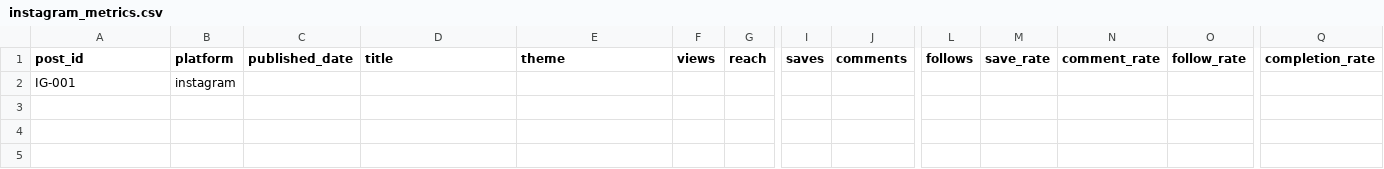
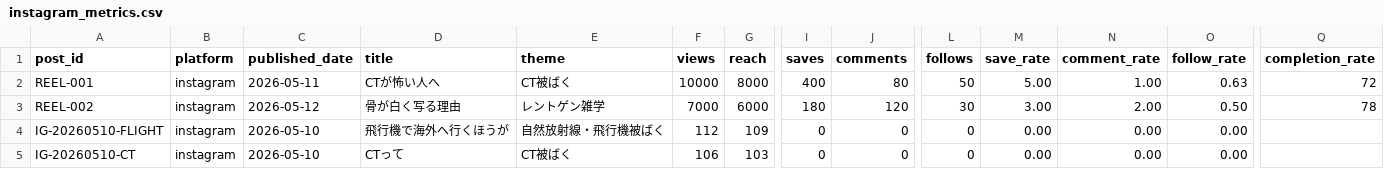
Before and after one commit to AnRyG3/ANRYCOMPANY_v2, a CSV file: SNS-OS/analytics/instagram_metrics.csv, drawn as a sheet; only a part is shown, gaps mark what is left out; removed rows and columns are numbered as before the commit, all else as after; rows hold the shown columns only; the diff names each change by its address in the sheet, - before the commit and + after, or states it on an @@ line.

```diff
--- a/SNS-OS/analytics/instagram_metrics.csv
+++ b/SNS-OS/analytics/instagram_metrics.csv
-row 2: IG-001 | instagram
+row 2: REEL-001 | instagram | 2026-05-11 | CTが怖い人へ | CT被ばく | 10000 | 8000 | 400 | 80 | 50 | 5.00 | 1.00 | 0.63 | 72
+row 3: REEL-002 | instagram | 2026-05-12 | 骨が白く写る理由 | レントゲン雑学 | 7000 | 6000 | 180 | 120 | 30 | 3.00 | 2.00 | 0.50 | 78
+row 4: IG-20260510-FLIGHT | instagram | 2026-05-10 | 飛行機で海外へ行くほうが | 自然放射線・飛行機被ばく | 112 | 109 | 0 | 0 | 0 | 0.00 | 0.00 | 0.00
+row 5: IG-20260510-CT | instagram | 2026-05-10 | CTって | CT被ばく | 106 | 103 | 0 | 0 | 0 | 0.00 | 0.00 | 0.00
```
Also changed, not shown: SNS-OS/analytics/youtube_metrics.csv, SNS-OS/database/csv/kpi_management.csv, 15 other files.
